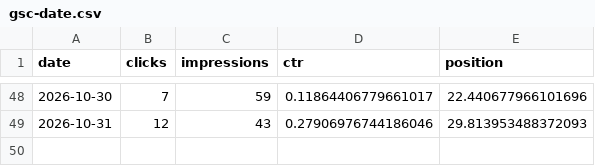
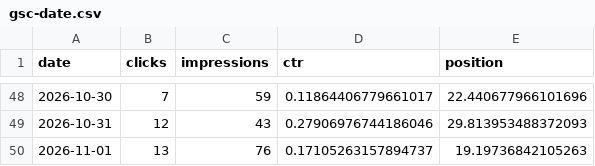
Before and after one commit to mbaffert/sondax, a CSV file: data/gsc/gsc-date.csv, drawn as a sheet; only a part is shown, gaps mark what is left out; the diff names each change by its address in the sheet, - before the commit and + after, or states it on an @@ line.

```diff
--- a/data/gsc/gsc-date.csv
+++ b/data/gsc/gsc-date.csv
+row 50: 2026-11-01 | 13 | 76 | 0.17105263157894737 | 19.19736842105263
```
Also changed, not shown: data/gsc/gsc-date-device.csv, data/gsc/gsc-date-page.csv, 1 other file.
